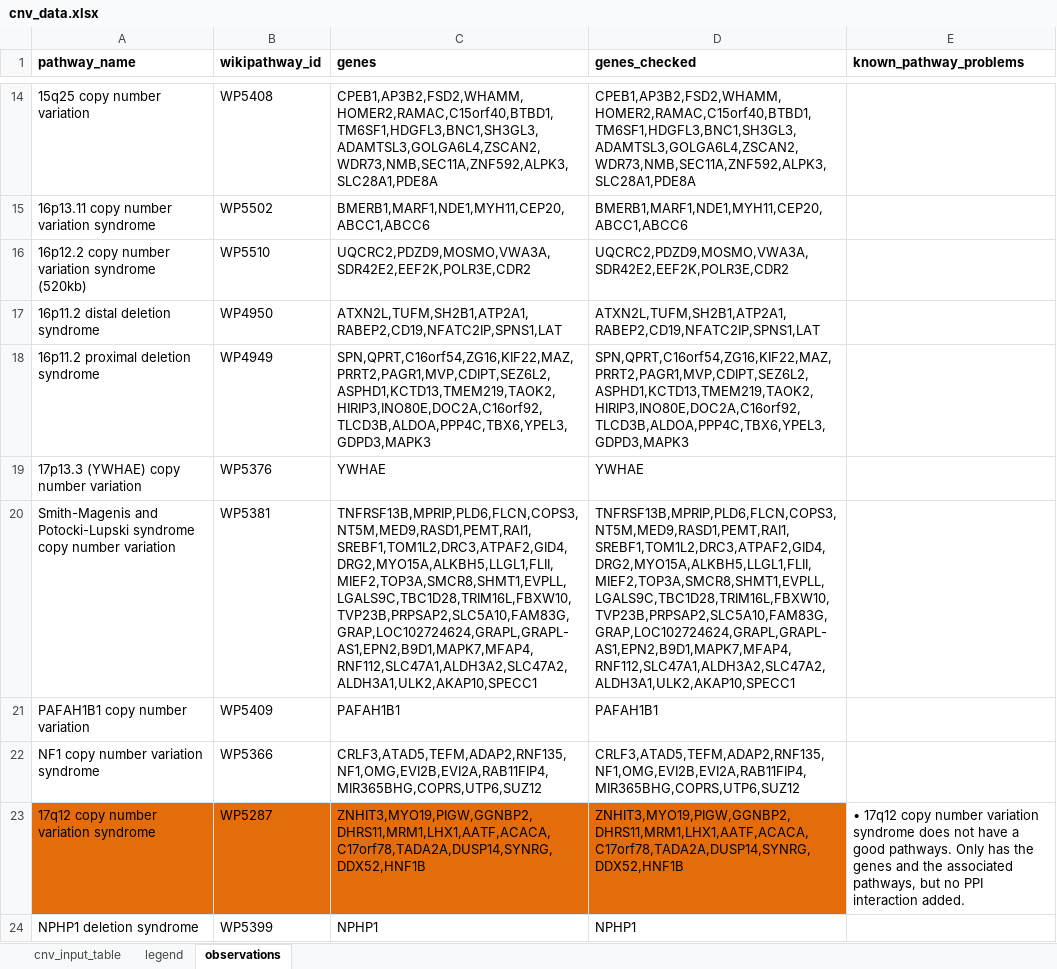
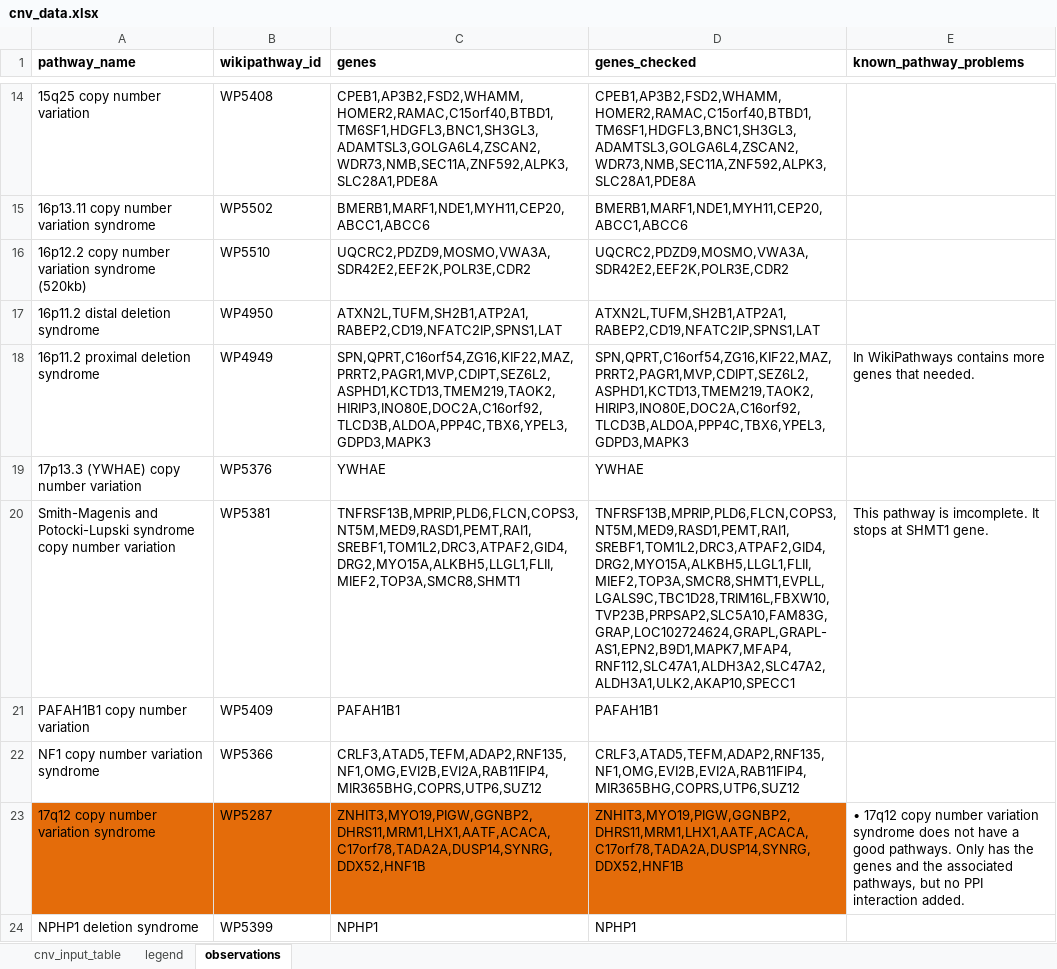
Before and after one commit to CNVPathwayAtlas/cnv-data, an Excel workbook: data/input/cnv_data.xlsx, sheet observations, drawn as a sheet; only a part is shown, gaps mark what is left out; values as stored, in another font and other column widths than the file's, no borders; the diff covers the shown part only; the diff names each change by its address in the sheet, - before the commit and + after, or states it on an @@ line.

```diff
--- a/data/input/cnv_data.xlsx (sheet observations)
+++ b/data/input/cnv_data.xlsx (sheet observations)
-E18 (known_pathway_problems): (empty)
+E18 (known_pathway_problems): In WikiPathways contains more genes that needed.
-C20 (genes): TNFRSF13B,MPRIP,PLD6,FLCN,COPS3,NT5M,MED9,RASD1,PEMT,RAI1,SREBF1,TOM1L2,DRC3,ATPAF2,GID4,DRG2,MYO15A,ALKBH5,LLGL1,FLII,MIEF2,TOP3A,SMCR8,SHMT1,EVPLL,LGALS9C,TBC1D28,TRIM16L,FBXW10,TVP23B,PRPSAP2,SLC5A10,FAM83G,GRAP,LOC102724624,GRAPL,GRAPL-AS1,EPN2,B9D1,MAPK7,MFAP4,RNF112,SLC47A1,ALDH3A2,SLC47A2,ALDH3A1,ULK2,AKAP10,SPECC1
+C20 (genes): TNFRSF13B,MPRIP,PLD6,FLCN,COPS3,NT5M,MED9,RASD1,PEMT,RAI1,SREBF1,TOM1L2,DRC3,ATPAF2,GID4,DRG2,MYO15A,ALKBH5,LLGL1,FLII,MIEF2,TOP3A,SMCR8,SHMT1
-E20 (known_pathway_problems): (empty)
+E20 (known_pathway_problems): This pathway is imcomplete. It stops at SHMT1 gene.
```
Also changed, not shown: 10 edited cells elsewhere in this sheet, sheet cnv_input_table.
